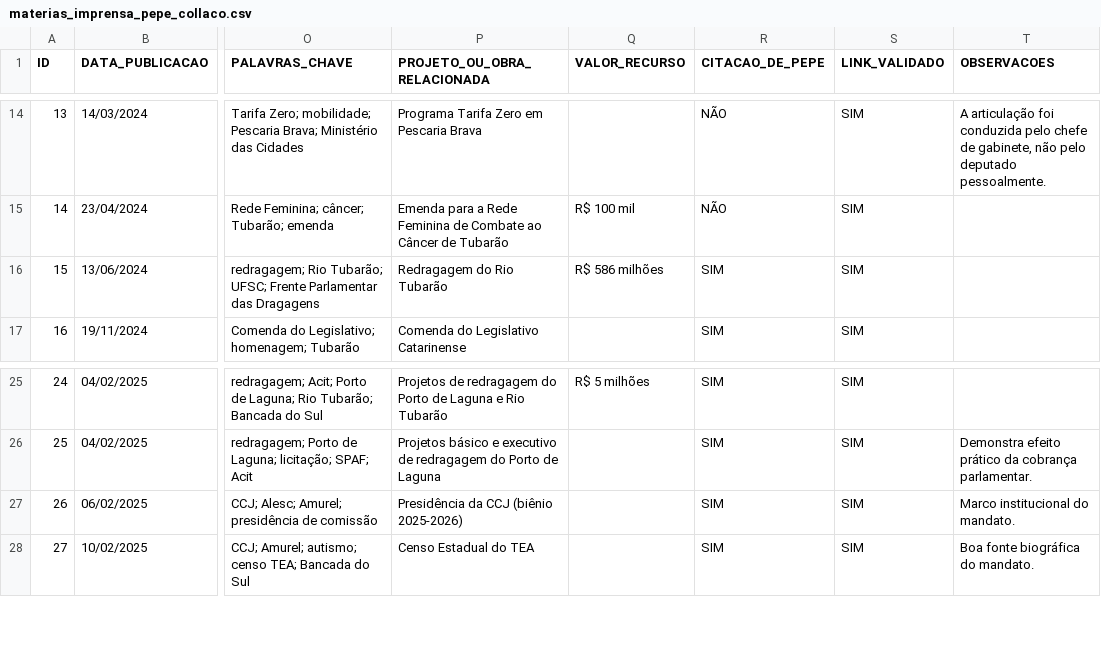
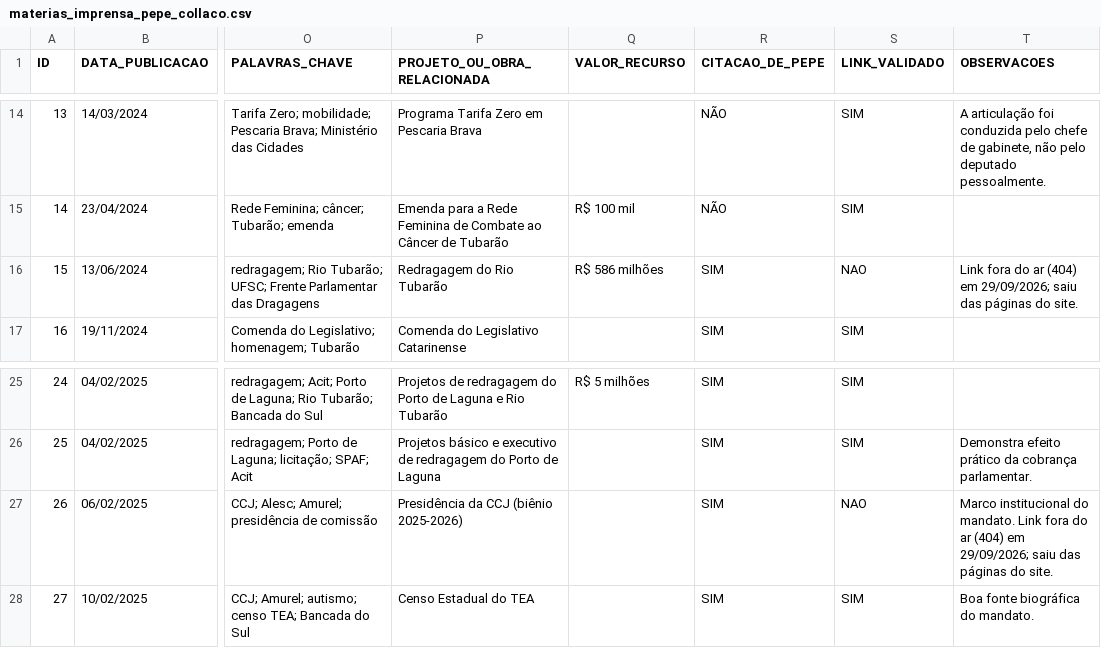
Before and after one commit to luisgustavodebiasi/pepecollaco, a CSV file: IMPRENSA/materias_imprensa_pepe_collaco.csv, drawn as a sheet; only a part is shown, gaps mark what is left out; the diff names each change by its address in the sheet, - before the commit and + after, or states it on an @@ line.

```diff
--- a/IMPRENSA/materias_imprensa_pepe_collaco.csv
+++ b/IMPRENSA/materias_imprensa_pepe_collaco.csv
-S16 (LINK_VALIDADO): SIM
+S16 (LINK_VALIDADO): NAO
-T16 (OBSERVACOES): (empty)
+T16 (OBSERVACOES): Link fora do ar (404) em 29/09/2026; saiu das páginas do site.
-S27 (LINK_VALIDADO): SIM
+S27 (LINK_VALIDADO): NAO
-T27 (OBSERVACOES): …do mandato.
+T27 (OBSERVACOES): …do mandato. Link fora do ar (404) em 29/09/2026; saiu das páginas do site.
```
Also changed, not shown: quem-faz/dados/MATRIZ.csv, ruas/ruas-tubarao.csv, 47 other files.
